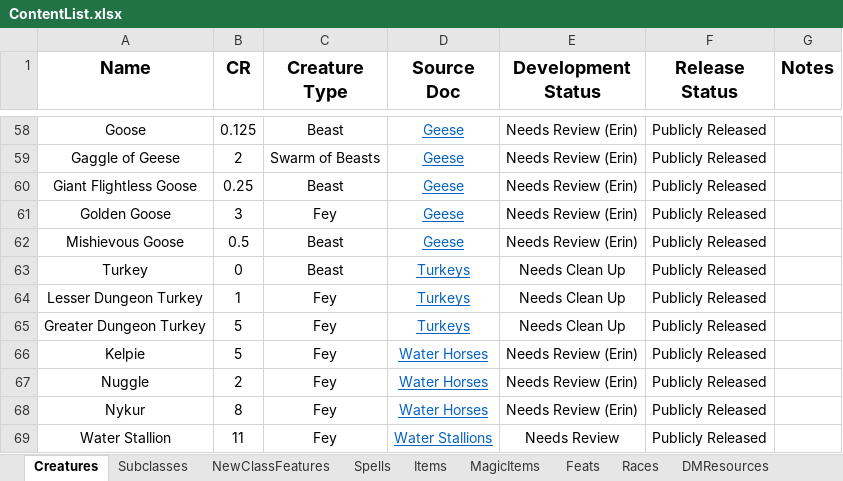
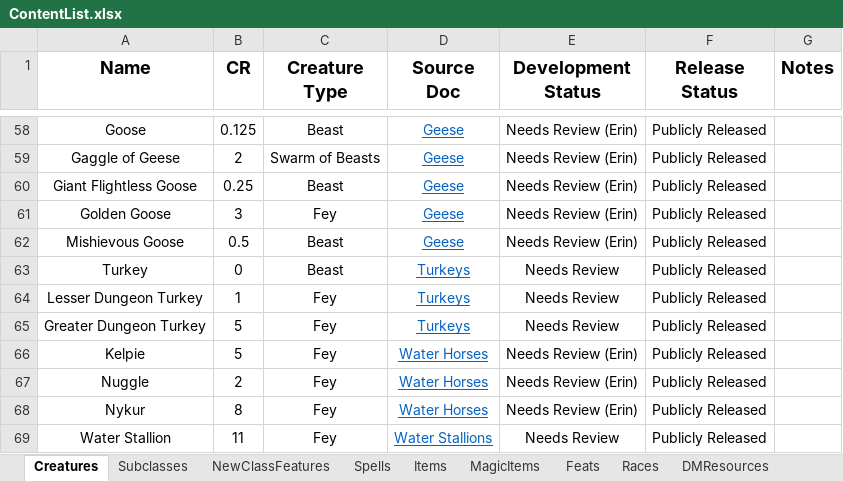
Before and after one commit to HankSnouwaert/DnD-Homebrew, an Excel workbook: ContentList.xlsx, sheet Creatures, drawn as a sheet; only a part is shown, gaps mark what is left out; values as stored, in another font and other column widths than the file's, no borders; conditional formats not drawn; the diff names each change by its address in the sheet, - before the commit and + after, or states it on an @@ line.

Commit message:
Update turkey content status

```diff
--- a/ContentList.xlsx (sheet Creatures)
+++ b/ContentList.xlsx (sheet Creatures)
-E63:E65 (Development Status): Needs Clean Up
+E63:E65 (Development Status): Needs Review
```
Also changed, not shown: sheet Documents.
